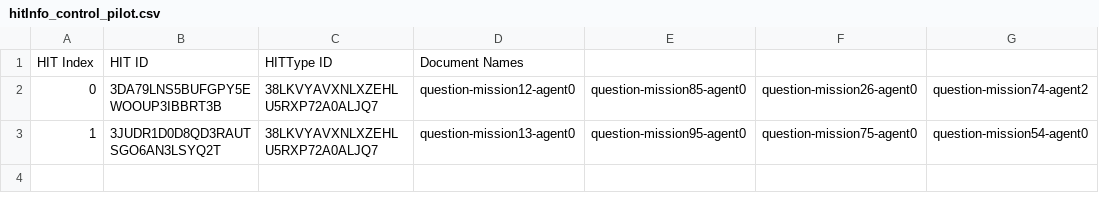
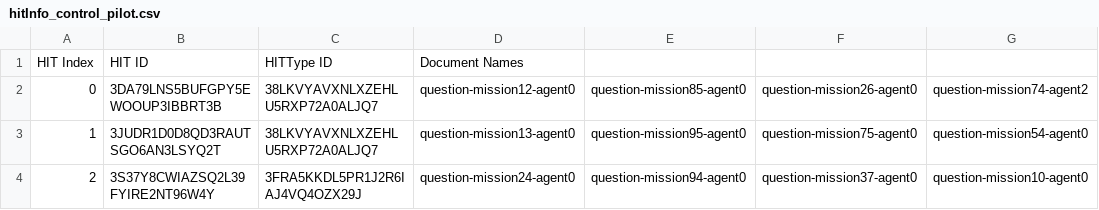
Before and after one commit to cmu-able/explainable-planning, a CSV file: XPlanningEvaluation/resources/mobilerobot/study/prefalign/mturk/hit-info/hitInfo_control_pilot.csv, drawn as a sheet; the diff names each change by its address in the sheet, - before the commit and + after, or states it on an @@ line.

Commit message:
Updated hitInfo_control_pilot.csv: HIT index 2

```diff
--- a/XPlanningEvaluation/resources/mobilerobot/study/prefalign/mturk/hit-info/hitInfo_control_pilot.csv
+++ b/XPlanningEvaluation/resources/mobilerobot/study/prefalign/mturk/hit-info/hitInfo_control_pilot.csv
+row 4: 2 | 3S37Y8CWIAZSQ2L39FYIRE2NT96W4Y | 3FRA5KKDL5PR1J2R6IAJ4VQ4OZX29J | question-mission24-agent0 | question-mission94-agent0 | question-mission37-agent0 | question-mission10-agent0
```
